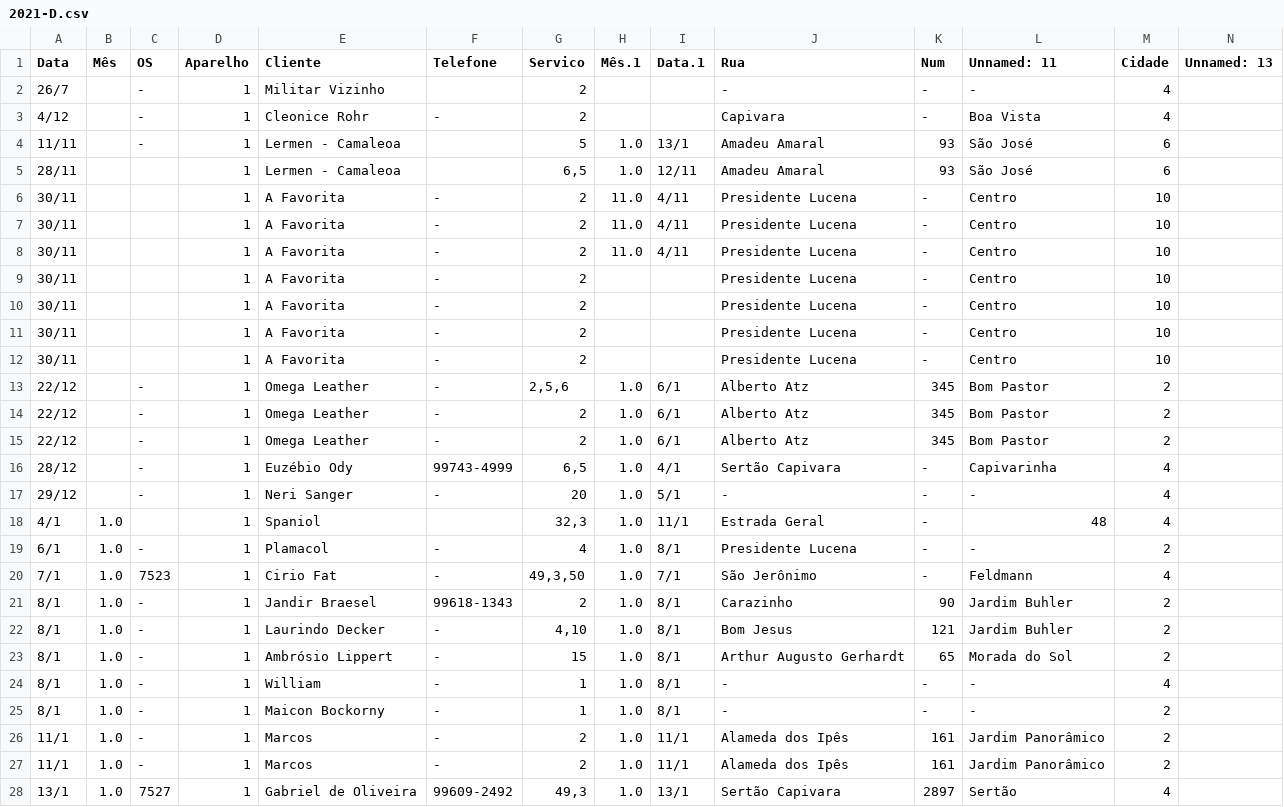
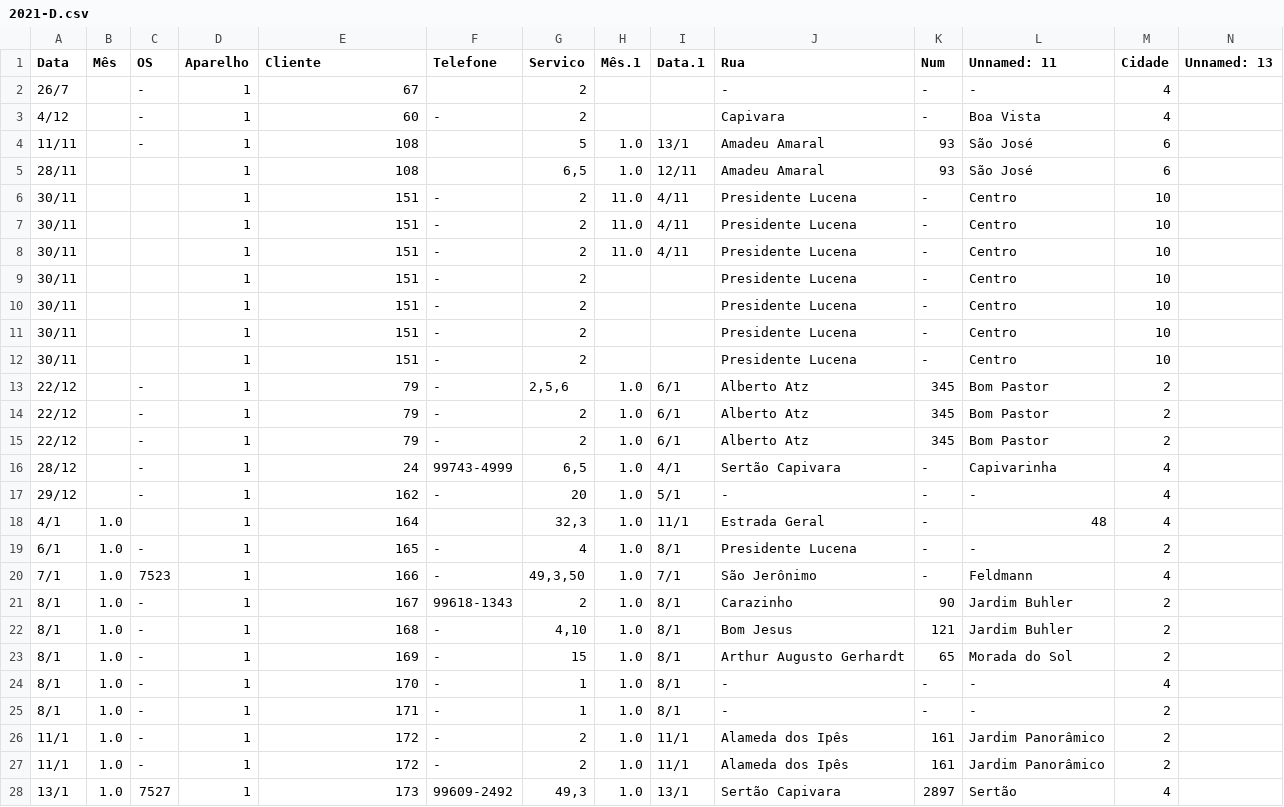
Before and after one commit to lsbrel/file_reader, a CSV file: file/2021-D.csv, drawn as a sheet; only a part is shown; the diff covers the shown part only.

```diff
--- a/file/2021-D.csv
+++ b/file/2021-D.csv
@@ -1,28 +1,28 @@
 Data;Mês;OS;Aparelho;Cliente;Telefone;Servico;Mês.1;Data.1;Rua;Num;Unnamed: 11;Cidade;Unnamed: 13
-26/7;;-;1;Militar Vizinho;;2;;;-;-;-;4;
-4/12;;-;1;Cleonice Rohr;-;2;;;Capivara;-;Boa Vista;4;
-11/11;;-;1;Lermen - Camaleoa;;5;1.0;13/1;Amadeu Amaral;93;São José;6;
-28/11;;;1;Lermen - Camaleoa;;6,5;1.0;12/11;Amadeu Amaral;93;São José;6;
-30/11;;;1;A Favorita;-;2;11.0;4/11;Presidente Lucena;-;Centro;10;
-30/11;;;1;A Favorita;-;2;11.0;4/11;Presidente Lucena;-;Centro;10;
-30/11;;;1;A Favorita;-;2;11.0;4/11;Presidente Lucena;-;Centro;10;
-30/11;;;1;A Favorita;-;2;;;Presidente Lucena;-;Centro;10;
-30/11;;;1;A Favorita;-;2;;;Presidente Lucena;-;Centro;10;
-30/11;;;1;A Favorita;-;2;;;Presidente Lucena;-;Centro;10;
-30/11;;;1;A Favorita;-;2;;;Presidente Lucena;-;Centro;10;
-22/12;;-;1;Omega Leather;-;2,5,6;1.0;6/1;Alberto Atz;345;Bom Pastor;2;
-22/12;;-;1;Omega Leather;-;2;1.0;6/1;Alberto Atz;345;Bom Pastor;2;
-22/12;;-;1;Omega Leather;-;2;1.0;6/1;Alberto Atz;345;Bom Pastor;2;
-28/12;;-;1;Euzébio Ody;99743-4999;6,5;1.0;4/1;Sertão Capivara;-;Capivarinha;4;
-29/12;;-;1;Neri Sanger;-;20;1.0;5/1;-;-;-;4;
-4/1;1.0;;1;Spaniol;;32,3;1.0;11/1;Estrada Geral;-;48;4;
-6/1;1.0;-;1;Plamacol;-;4;1.0;8/1;Presidente Lucena;-;-;2;
-7/1;1.0;7523;1;Cirio Fat;-;49,3,50;1.0;7/1;São Jerônimo;-;Feldmann;4;
-8/1;1.0;-;1;Jandir Braesel;99618-1343;2;1.0;8/1;Carazinho;90;Jardim Buhler;2;
-8/1;1.0;-;1;Laurindo Decker;-;4,10;1.0;8/1;Bom Jesus;121;Jardim Buhler;2;
-8/1;1.0;-;1;Ambrósio Lippert;-;15;1.0;8/1;Arthur Augusto Gerhardt;65;Morada do Sol;2;
-8/1;1.0;-;1;William;-;1;1.0;8/1;-;-;-;4;
-8/1;1.0;-;1;Maicon Bockorny;-;1;1.0;8/1;-;-;-;2;
-11/1;1.0;-;1;Marcos;-;2;1.0;11/1;Alameda dos Ipês;161;Jardim Panorâmico;2;
-11/1;1.0;-;1;Marcos;-;2;1.0;11/1;Alameda dos Ipês;161;Jardim Panorâmico;2;
-13/1;1.0;7527;1;Gabriel de Oliveira;99609-2492;49,3;1.0;13/1;Sertão Capivara;2897;Sertão;4;
+26/7;;-;1;67;;2;;;-;-;-;4;
+4/12;;-;1;60;-;2;;;Capivara;-;Boa Vista;4;
+11/11;;-;1;108;;5;1.0;13/1;Amadeu Amaral;93;São José;6;
+28/11;;;1;108;;6,5;1.0;12/11;Amadeu Amaral;93;São José;6;
+30/11;;;1;151;-;2;11.0;4/11;Presidente Lucena;-;Centro;10;
+30/11;;;1;151;-;2;11.0;4/11;Presidente Lucena;-;Centro;10;
+30/11;;;1;151;-;2;11.0;4/11;Presidente Lucena;-;Centro;10;
+30/11;;;1;151;-;2;;;Presidente Lucena;-;Centro;10;
+30/11;;;1;151;-;2;;;Presidente Lucena;-;Centro;10;
+30/11;;;1;151;-;2;;;Presidente Lucena;-;Centro;10;
+30/11;;;1;151;-;2;;;Presidente Lucena;-;Centro;10;
+22/12;;-;1;79;-;2,5,6;1.0;6/1;Alberto Atz;345;Bom Pastor;2;
+22/12;;-;1;79;-;2;1.0;6/1;Alberto Atz;345;Bom Pastor;2;
+22/12;;-;1;79;-;2;1.0;6/1;Alberto Atz;345;Bom Pastor;2;
+28/12;;-;1;24;99743-4999;6,5;1.0;4/1;Sertão Capivara;-;Capivarinha;4;
+29/12;;-;1;162;-;20;1.0;5/1;-;-;-;4;
+4/1;1.0;;1;164;;32,3;1.0;11/1;Estrada Geral;-;48;4;
+6/1;1.0;-;1;165;-;4;1.0;8/1;Presidente Lucena;-;-;2;
+7/1;1.0;7523;1;166;-;49,3,50;1.0;7/1;São Jerônimo;-;Feldmann;4;
+8/1;1.0;-;1;167;99618-1343;2;1.0;8/1;Carazinho;90;Jardim Buhler;2;
+8/1;1.0;-;1;168;-;4,10;1.0;8/1;Bom Jesus;121;Jardim Buhler;2;
+8/1;1.0;-;1;169;-;15;1.0;8/1;Arthur Augusto Gerhardt;65;Morada do Sol;2;
+8/1;1.0;-;1;170;-;1;1.0;8/1;-;-;-;4;
+8/1;1.0;-;1;171;-;1;1.0;8/1;-;-;-;2;
+11/1;1.0;-;1;172;-;2;1.0;11/1;Alameda dos Ipês;161;Jardim Panorâmico;2;
+11/1;1.0;-;1;172;-;2;1.0;11/1;Alameda dos Ipês;161;Jardim Panorâmico;2;
+13/1;1.0;7527;1;173;99609-2492;49,3;1.0;13/1;Sertão Capivara;2897;Sertão;4;
```
Also changed, not shown: 134 edited cells elsewhere in this file, file/2019-D.csv, file/2020-E.csv, 3 other files.
